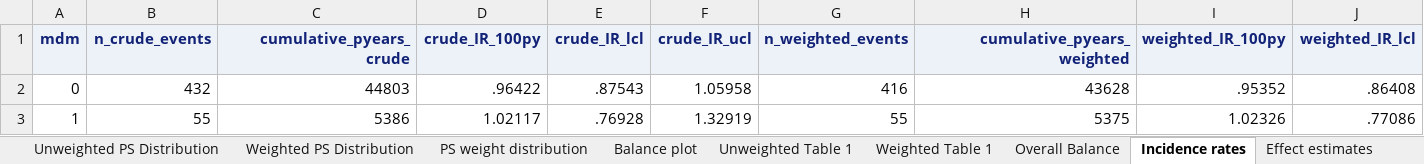
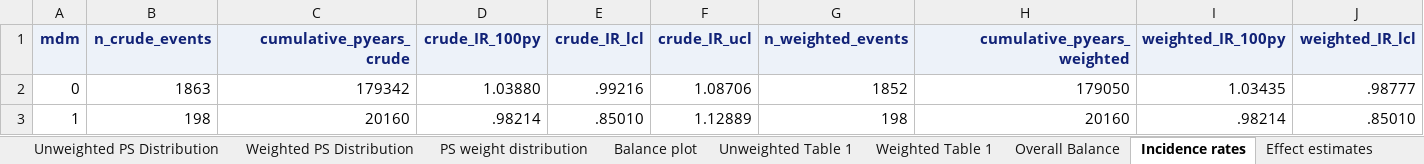
Before and after one commit to legao513/DIAMOND-A, an Excel workbook: SAS codes/results/MDMresults.xlsx, sheet Incidence rates, drawn as a sheet; only a part is shown; values as stored, in another font and other column widths than the file's, no borders; the diff covers the shown part only; the diff names each change by its address in the sheet, - before the commit and + after, or states it on an @@ line.

```diff
--- a/SAS codes/results/MDMresults.xlsx (sheet Incidence rates)
+++ b/SAS codes/results/MDMresults.xlsx (sheet Incidence rates)
-B2 (n_crude_events): 432
+B2 (n_crude_events): 1863
-C2 (cumulative_pyears_crude): 44803
+C2 (cumulative_pyears_crude): 179342
-D2 (crude_IR_100py): .96422
+D2 (crude_IR_100py): 1.03880
-E2 (crude_IR_lcl): .87543
+E2 (crude_IR_lcl): .99216
-F2 (crude_IR_ucl): 1.05958
+F2 (crude_IR_ucl): 1.08706
-G2 (n_weighted_events): 416
+G2 (n_weighted_events): 1852
-H2 (cumulative_pyears_weighted): 43628
+H2 (cumulative_pyears_weighted): 179050
-I2 (weighted_IR_100py): .95352
+I2 (weighted_IR_100py): 1.03435
-J2 (weighted_IR_lcl): .86408
+J2 (weighted_IR_lcl): .98777
-B3 (n_crude_events): 55
+B3 (n_crude_events): 198
-C3 (cumulative_pyears_crude): 5386
+C3 (cumulative_pyears_crude): 20160
-D3 (crude_IR_100py): 1.02117
+D3 (crude_IR_100py): .98214
-E3 (crude_IR_lcl): .76928
+E3 (crude_IR_lcl): .85010
-F3 (crude_IR_ucl): 1.32919
+F3 (crude_IR_ucl): 1.12889
-G3 (n_weighted_events): 55
+G3 (n_weighted_events): 198
-H3 (cumulative_pyears_weighted): 5375
+H3 (cumulative_pyears_weighted): 20160
-I3 (weighted_IR_100py): 1.02326
+I3 (weighted_IR_100py): .98214
-J3 (weighted_IR_lcl): .77086
+J3 (weighted_IR_lcl): .85010
```
Also changed, not shown: 2 edited cells elsewhere in this sheet, sheet Stratification weighting sum, sheet Unweighted Table 1, sheet Weighted Table 1, sheet Unweighted and weighted coun, sheet Effect estimates, sheet Overall Balance, charts or pictures, 3 other files.
